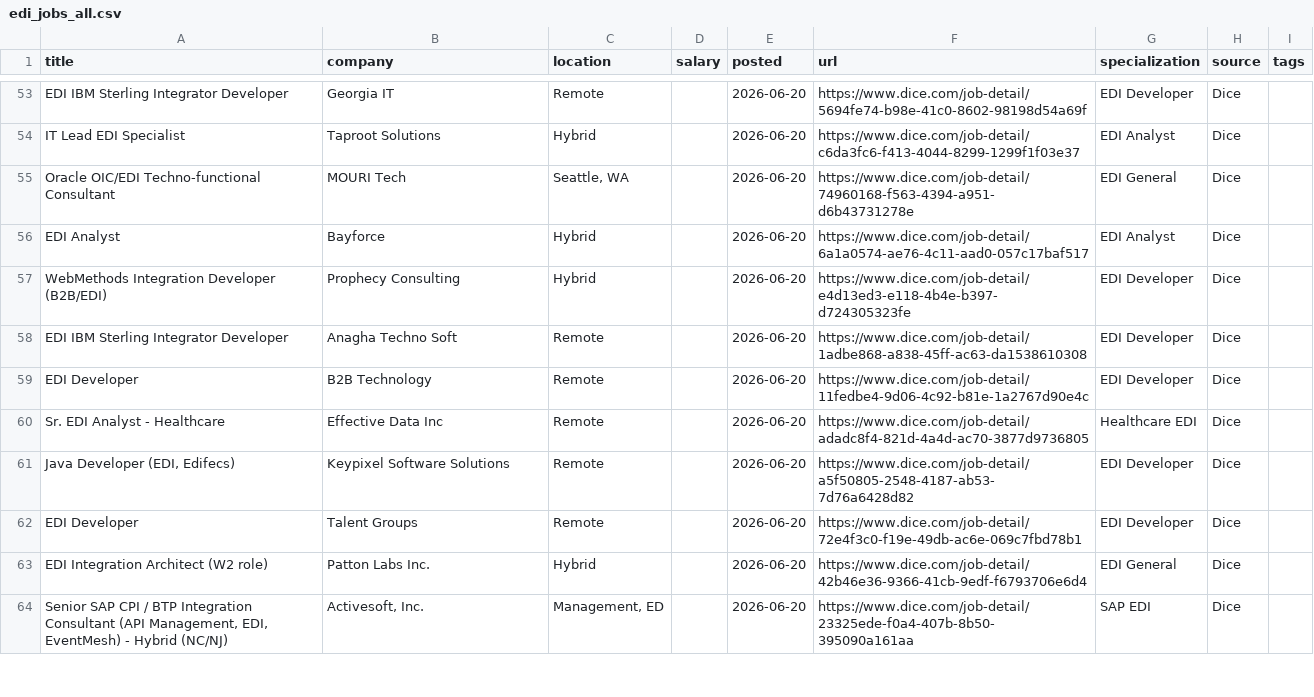
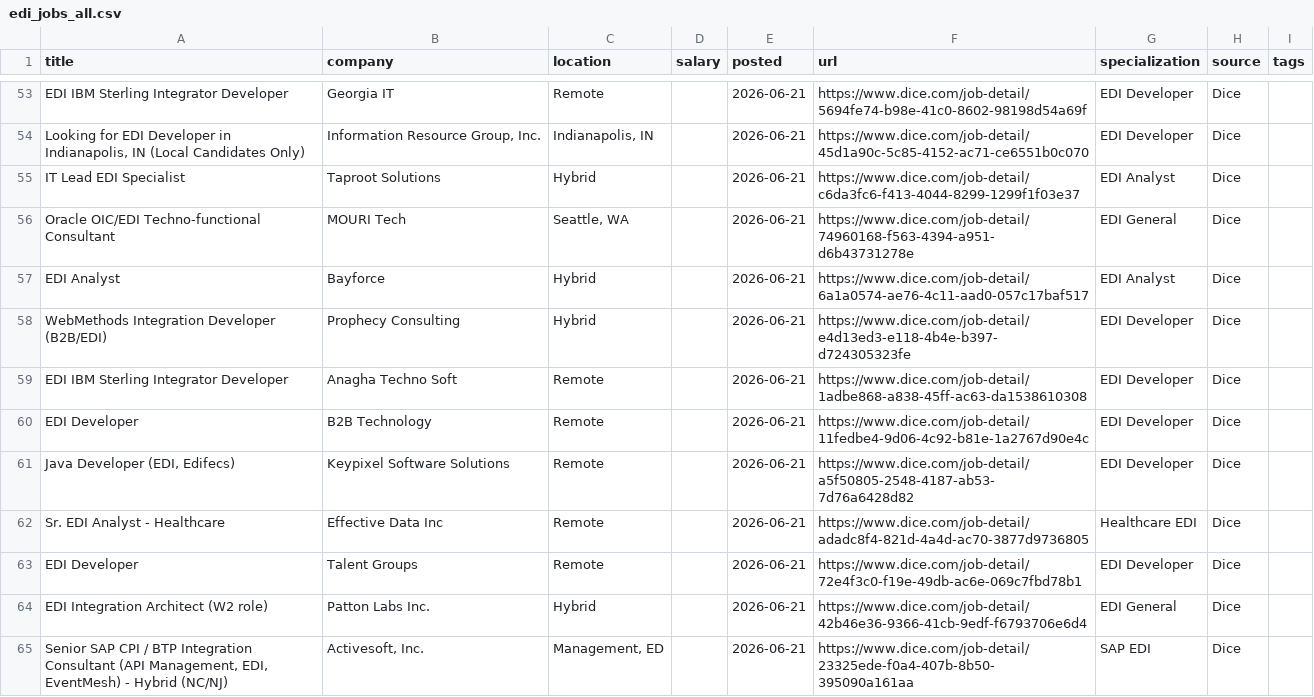
Before and after one commit to remoteediproject-ctrl/remoteedi-jobs, a CSV file: edi_jobs_all.csv, drawn as a sheet; only a part is shown, gaps mark what is left out; removed rows and columns are numbered as before the commit, all else as after; the diff covers the shown part only; the diff names each change by its address in the sheet, - before the commit and + after, or states it on an @@ line.

```diff
--- a/edi_jobs_all.csv
+++ b/edi_jobs_all.csv
-E53 (posted): 2026-06-20
+E53 (posted): 2026-06-21
+row 54: Looking for EDI Developer in Indianapolis, IN (Local Candidates Only) | Information Resource Group, Inc. | Indianapolis, IN |  | 2026-06-21 | https://www.dice.com/job-detail/45d1a90c-5c85-4152-ac71-ce6551b0c070 | EDI Developer | Dice
-E55:E60 (posted): 2026-06-20
+E55:E60 (posted): 2026-06-21
-row 60: Sr. EDI Analyst - Healthcare | Effective Data Inc | Remote |  | 2026-06-20 | https://www.dice.com/job-detail/adadc8f4-821d-4a4d-ac70-3877d9736805 | Healthcare EDI | Dice
-E61 (posted): 2026-06-20
+E61 (posted): 2026-06-21
+row 62: Sr. EDI Analyst - Healthcare | Effective Data Inc | Remote |  | 2026-06-21 | https://www.dice.com/job-detail/adadc8f4-821d-4a4d-ac70-3877d9736805 | Healthcare EDI | Dice
-E63:E65 (posted): 2026-06-20
+E63:E65 (posted): 2026-06-21
```
Also changed, not shown: 6 added rows, 4 removed rows, 1 moved row and 43 edited cells elsewhere in this file, 2 other files.
